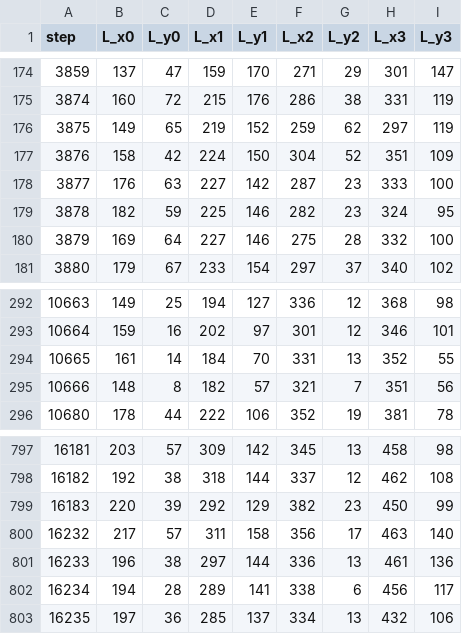
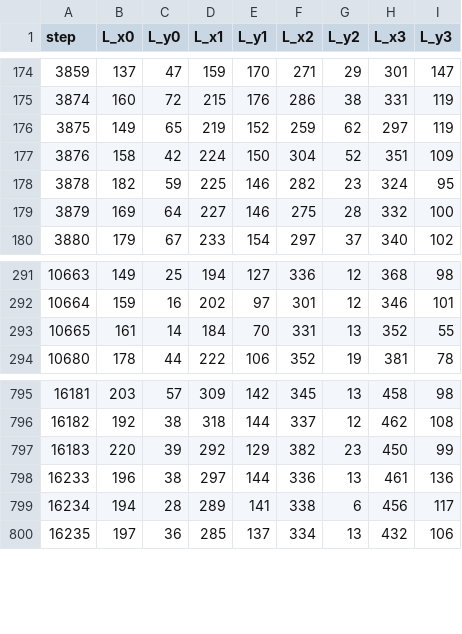
Before and after one commit to Felipe-Tommaselli/nn_lidar_perception, a CSV file: assets/tags/Label_Data.csv, drawn as a sheet; only a part is shown, gaps mark what is left out.

Commit message:
tirando dados ruins

```diff
--- a/assets/tags/Label_Data.csv
+++ b/assets/tags/Label_Data.csv
@@ -177,3 +177,2 @@ step, L_x0, L_y0, L_x1, L_y1, L_x2, L_y2, L_x3, L_y3
 3876, 158, 42,  224, 150, 304, 52, 351, 109
-3877, 176, 63,  227, 142, 287, 23, 333, 100
 3878, 182, 59,  225, 146, 282, 23, 324, 95
@@ -294,3 +293,2 @@ step, L_x0, L_y0, L_x1, L_y1, L_x2, L_y2, L_x3, L_y3
 10665, 161, 14,  184, 70, 331, 13, 352, 55
-10666, 148, 8,  182, 57, 321, 7, 351, 56
 10680, 178, 44,  222, 106, 352, 19, 381, 78
@@ -799,3 +797,2 @@ step, L_x0, L_y0, L_x1, L_y1, L_x2, L_y2, L_x3, L_y3
 16183, 220, 39,  292, 129, 382, 23, 450, 99
-16232, 217, 57,  311, 158, 356, 17, 463, 140
 16233, 196, 38,  297, 144, 336, 13, 461, 136
```
